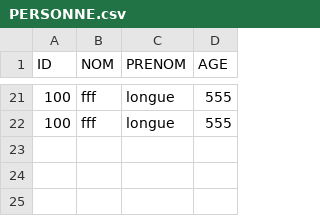
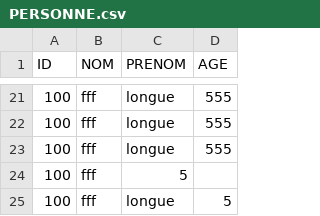
Before and after one commit to Rift343/COSMOS, a CSV file: data/CSV/PERSONNE.csv, drawn as a sheet; only a part is shown, gaps mark what is left out; the diff names each change by its address in the sheet, - before the commit and + after, or states it on an @@ line.

Commit message:
verify columns exists

```diff
--- a/data/CSV/PERSONNE.csv
+++ b/data/CSV/PERSONNE.csv
+row 23: 100 | fff | longue | 555
+row 24: 100 | fff | 5
+row 25: 100 | fff | longue | 5
```
Also changed, not shown: 4 other files.
